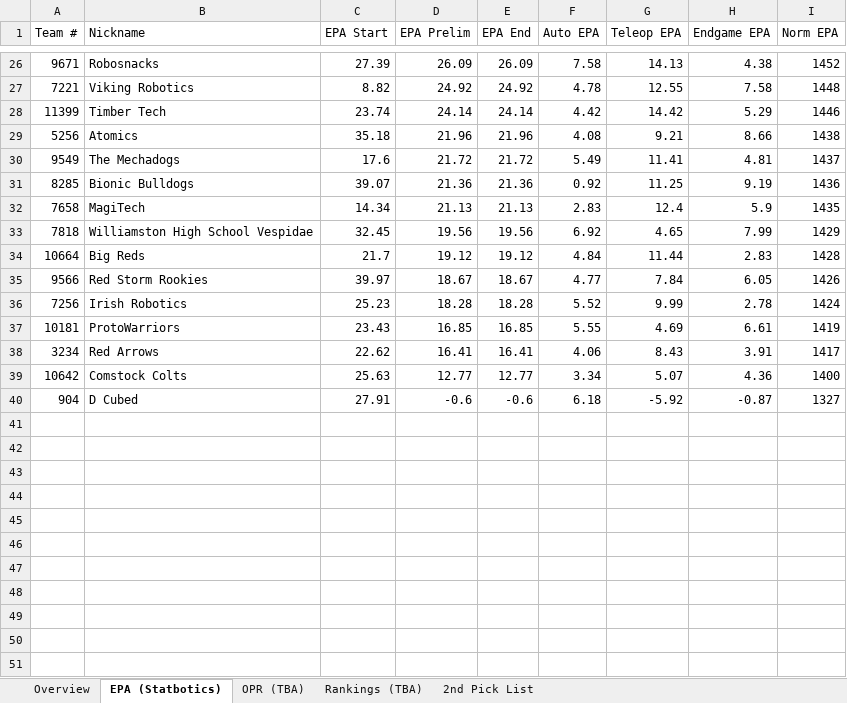
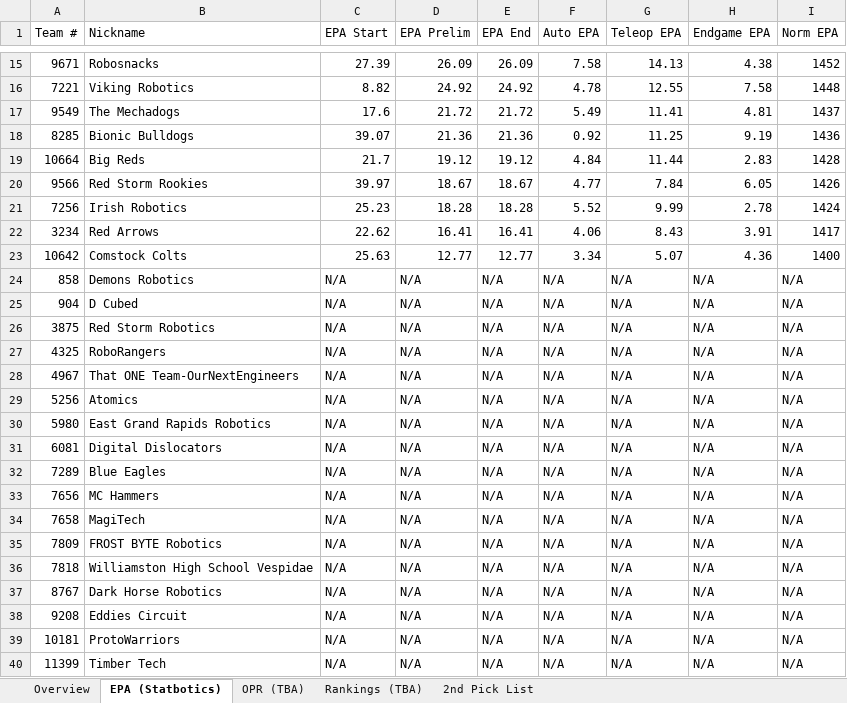
Before and after one commit to jpittenger8767/Scouting-App, an Excel workbook: 2026miken_scouting.xlsx, sheet EPA (Statbotics), drawn as a sheet; only a part is shown, gaps mark what is left out; values as stored, in another font and other column widths than the file's, no cell formats; removed rows and columns are numbered as before the commit, all else as after; the diff covers the shown part only; the diff names each change by its address in the sheet, - before the commit and + after, or states it on an @@ line.

```diff
--- a/2026miken_scouting.xlsx (sheet EPA (Statbotics))
+++ b/2026miken_scouting.xlsx (sheet EPA (Statbotics))
-row 28: 11399 | Timber Tech | 23.74 | 24.14 | 24.14 | 4.42 | 14.42 | 5.29 | 1446
-row 29: 5256 | Atomics | 35.18 | 21.96 | 21.96 | 4.08 | 9.21 | 8.66 | 1438
-row 32: 7658 | MagiTech | 14.34 | 21.13 | 21.13 | 2.83 | 12.4 | 5.9 | 1435
-row 33: 7818 | Williamston High School Vespidae | 32.45 | 19.56 | 19.56 | 6.92 | 4.65 | 7.99 | 1429
-row 37: 10181 | ProtoWarriors | 23.43 | 16.85 | 16.85 | 5.55 | 4.69 | 6.61 | 1419
+row 24: 858 | Demons Robotics | N/A | N/A | N/A | N/A | N/A | N/A | N/A
-C25 (EPA Start): 27.91
+C25 (EPA Start): N/A
-D25 (EPA Prelim): -0.6
+D25 (EPA Prelim): N/A
-E25 (EPA End): -0.6
+E25 (EPA End): N/A
-F25 (Auto EPA): 6.18
+F25 (Auto EPA): N/A
-G25 (Teleop EPA): -5.92
+G25 (Teleop EPA): N/A
-H25 (Endgame EPA): -0.87
+H25 (Endgame EPA): N/A
-I25 (Norm EPA): 1327
+I25 (Norm EPA): N/A
+row 26: 3875 | Red Storm Robotics | N/A | N/A | N/A | N/A | N/A | N/A | N/A
+row 27: 4325 | RoboRangers | N/A | N/A | N/A | N/A | N/A | N/A | N/A
+row 28: 4967 | That ONE Team-OurNextEngineers | N/A | N/A | N/A | N/A | N/A | N/A | N/A
+row 29: 5256 | Atomics | N/A | N/A | N/A | N/A | N/A | N/A | N/A
+row 30: 5980 | East Grand Rapids Robotics | N/A | N/A | N/A | N/A | N/A | N/A | N/A
+row 31: 6081 | Digital Dislocators | N/A | N/A | N/A | N/A | N/A | N/A | N/A
+row 32: 7289 | Blue Eagles | N/A | N/A | N/A | N/A | N/A | N/A | N/A
+row 33: 7656 | MC Hammers | N/A | N/A | N/A | N/A | N/A | N/A | N/A
+row 34: 7658 | MagiTech | N/A | N/A | N/A | N/A | N/A | N/A | N/A
+row 35: 7809 | FROST BYTE Robotics | N/A | N/A | N/A | N/A | N/A | N/A | N/A
+row 36: 7818 | Williamston High School Vespidae | N/A | N/A | N/A | N/A | N/A | N/A | N/A
+row 37: 8767 | Dark Horse Robotics | N/A | N/A | N/A | N/A | N/A | N/A | N/A
+row 38: 9208 | Eddies Circuit | N/A | N/A | N/A | N/A | N/A | N/A | N/A
+row 39: 10181 | ProtoWarriors | N/A | N/A | N/A | N/A | N/A | N/A | N/A
+row 40: 11399 | Timber Tech | N/A | N/A | N/A | N/A | N/A | N/A | N/A
```
Also changed, not shown: 11 removed rows elsewhere in this sheet, sheet Overview, cell formats, scouter_assignments.xlsx, scouting_merged.xlsx.
